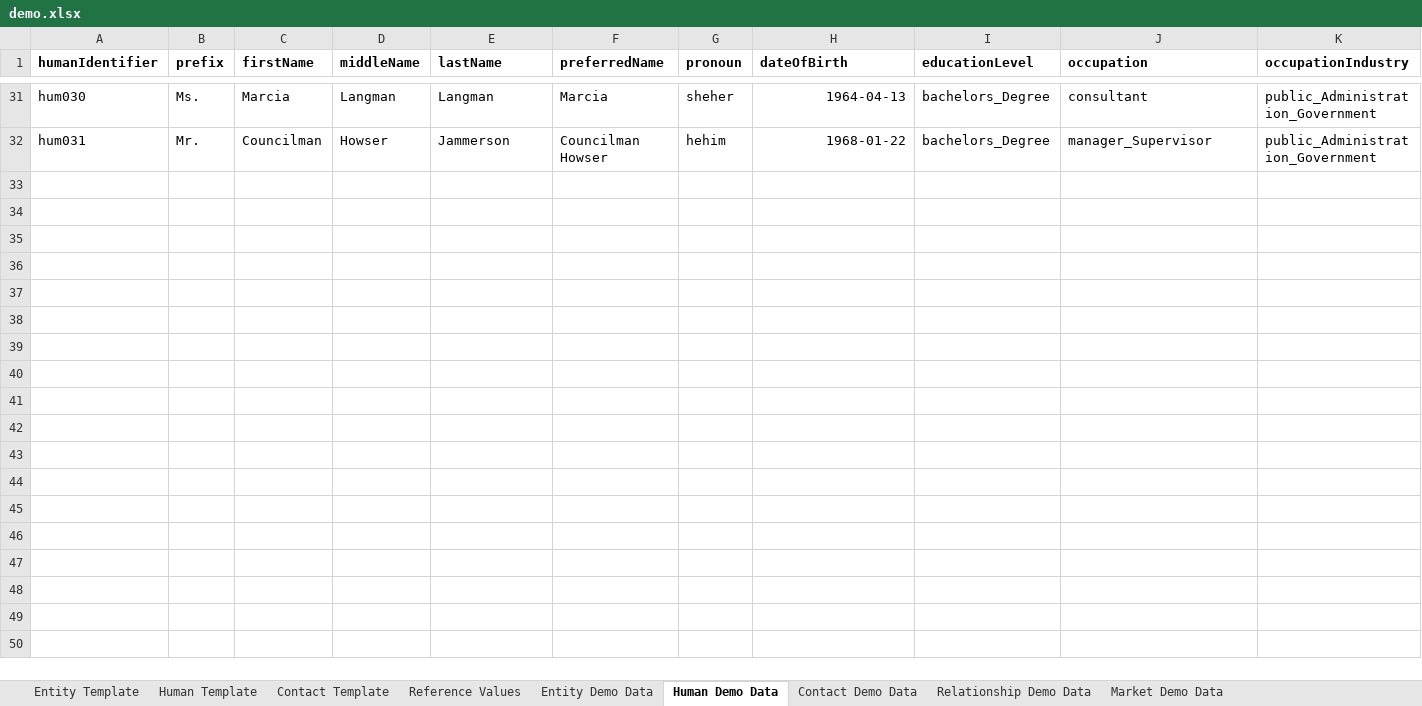
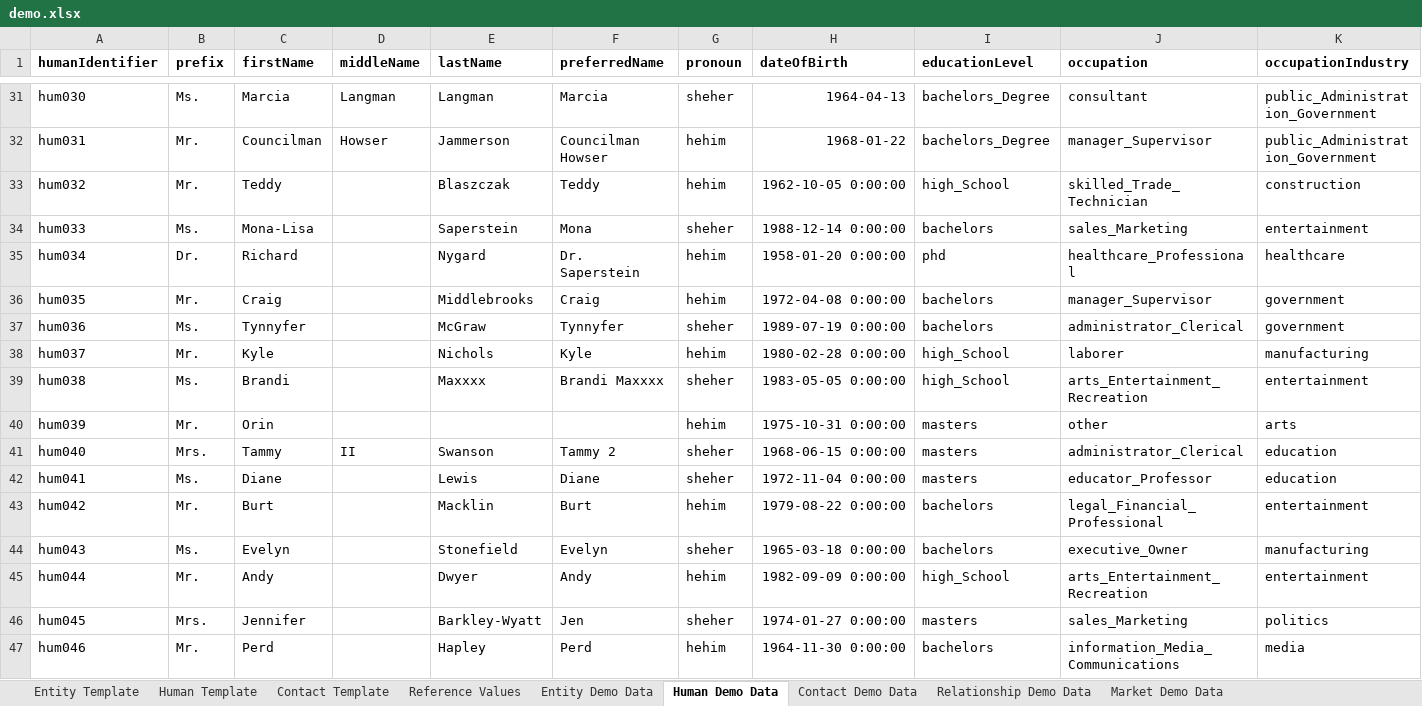
Before and after one commit to kumarmakala/insurance_ai_poc, an Excel workbook: data/demo.xlsx, sheet Human Demo Data, drawn as a sheet; only a part is shown, gaps mark what is left out; values as stored, in another font and other column widths than the file's, no borders; charts and pictures not drawn; rows hold the shown columns only; the diff names each change by its address in the sheet, - before the commit and + after, or states it on an @@ line.

```diff
--- a/data/demo.xlsx (sheet Human Demo Data)
+++ b/data/demo.xlsx (sheet Human Demo Data)
+row 33: hum032 | Mr. | Teddy |  | Blaszczak | Teddy | hehim | 1962-10-05 0:00:00 | high_School | skilled_Trade_Technician | construction
+row 34: hum033 | Ms. | Mona-Lisa |  | Saperstein | Mona | sheher | 1988-12-14 0:00:00 | bachelors | sales_Marketing | entertainment
+row 35: hum034 | Dr. | Richard |  | Nygard | Dr. Saperstein | hehim | 1958-01-20 0:00:00 | phd | healthcare_Professional | healthcare
+row 36: hum035 | Mr. | Craig |  | Middlebrooks | Craig | hehim | 1972-04-08 0:00:00 | bachelors | manager_Supervisor | government
+row 37: hum036 | Ms. | Tynnyfer |  | McGraw | Tynnyfer | sheher | 1989-07-19 0:00:00 | bachelors | administrator_Clerical | government
+row 38: hum037 | Mr. | Kyle |  | Nichols | Kyle | hehim | 1980-02-28 0:00:00 | high_School | laborer | manufacturing
+row 39: hum038 | Ms. | Brandi |  | Maxxxx | Brandi Maxxxx | sheher | 1983-05-05 0:00:00 | high_School | arts_Entertainment_Recreation | entertainment
+row 40: hum039 | Mr. | Orin |  |  |  | hehim | 1975-10-31 0:00:00 | masters | other | arts
+row 41: hum040 | Mrs. | Tammy | II | Swanson | Tammy 2 | sheher | 1968-06-15 0:00:00 | masters | administrator_Clerical | education
+row 42: hum041 | Ms. | Diane |  | Lewis | Diane | sheher | 1972-11-04 0:00:00 | masters | educator_Professor | education
+row 43: hum042 | Mr. | Burt |  | Macklin | Burt | hehim | 1979-08-22 0:00:00 | bachelors | legal_Financial_Professional | entertainment
+row 44: hum043 | Ms. | Evelyn |  | Stonefield | Evelyn | sheher | 1965-03-18 0:00:00 | bachelors | executive_Owner | manufacturing
+row 45: hum044 | Mr. | Andy |  | Dwyer | Andy | hehim | 1982-09-09 0:00:00 | high_School | arts_Entertainment_Recreation | entertainment
+row 46: hum045 | Mrs. | Jennifer |  | Barkley-Wyatt | Jen | sheher | 1974-01-27 0:00:00 | masters | sales_Marketing | politics
+row 47: hum046 | Mr. | Perd |  | Hapley | Perd | hehim | 1964-11-30 0:00:00 | bachelors | information_Media_Communications | media
```
Also changed, not shown: sheet Contact Demo Data, sheet Relationship Demo Data, sheet Entity Demo Data, charts or pictures, data/Coastal_Harbor_Export.xlsx, 8 other files.
